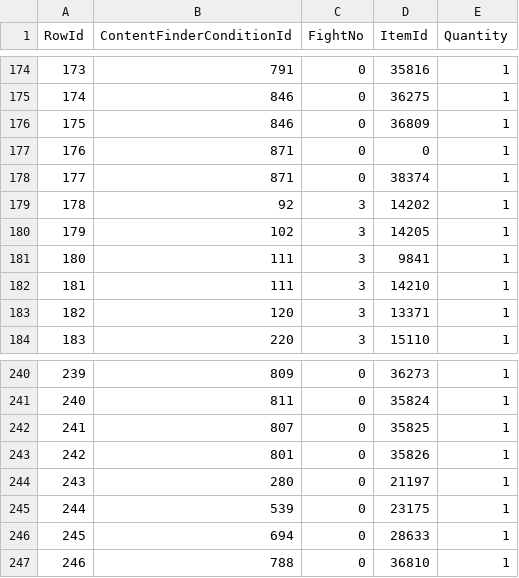
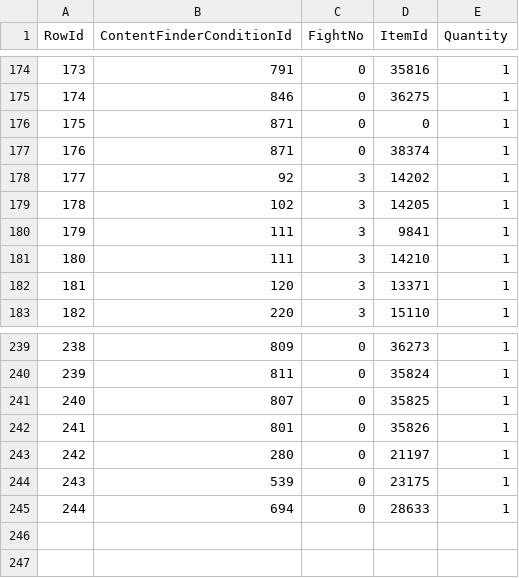
Before and after one commit to Critical-Impact/LuminaSupplemental, a CSV file: src/LuminaSupplemental.Excel/Generated/DungeonBossDrop.csv, drawn as a sheet; only a part is shown, gaps mark what is left out; removed rows and columns are numbered as before the commit, all else as after; the diff names each change by its address in the sheet, - before the commit and + after, or states it on an @@ line.

```diff
--- a/src/LuminaSupplemental.Excel/Generated/DungeonBossDrop.csv
+++ b/src/LuminaSupplemental.Excel/Generated/DungeonBossDrop.csv
-row 176: 175 | 846 | 0 | 36809 | 1
@@ column A (RowId) renumbered between rows 176 and 245 @@
-row 247: 246 | 788 | 0 | 36810 | 1
```
Also changed, not shown: 6 other files.
